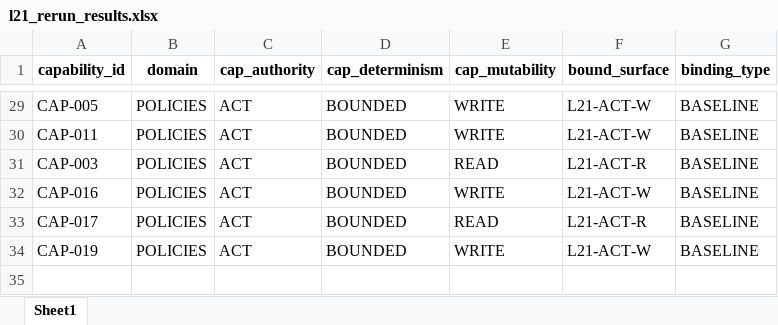
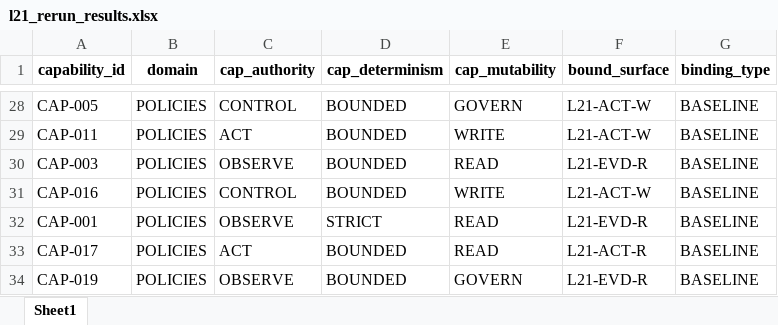
Before and after one commit to Xuniverzadmin/agenticverz_2.0, an Excel workbook: docs/capabilities/l21_bounded/l21_rerun_results.xlsx, sheet Sheet1, drawn as a sheet; only a part is shown, gaps mark what is left out; values as stored, in another font and other column widths than the file's, no borders; addresses are those after the commit; the diff covers the shown part only; the diff names each change by its address in the sheet, - before the commit and + after, or states it on an @@ line.

```diff
--- a/docs/capabilities/l21_bounded/l21_rerun_results.xlsx (sheet Sheet1)
+++ b/docs/capabilities/l21_bounded/l21_rerun_results.xlsx (sheet Sheet1)
-C28 (cap_authority): ACT
+C28 (cap_authority): CONTROL
-E28 (cap_mutability): WRITE
+E28 (cap_mutability): GOVERN
-C30 (cap_authority): ACT
+C30 (cap_authority): OBSERVE
-F30 (bound_surface): L21-ACT-R
+F30 (bound_surface): L21-EVD-R
-C31 (cap_authority): ACT
+C31 (cap_authority): CONTROL
+row 32: CAP-001 | POLICIES | OBSERVE | STRICT | READ | L21-EVD-R | BASELINE
-C34 (cap_authority): ACT
+C34 (cap_authority): OBSERVE
-E34 (cap_mutability): WRITE
+E34 (cap_mutability): GOVERN
-F34 (bound_surface): L21-ACT-W
+F34 (bound_surface): L21-EVD-R
```
Also changed, not shown: 2 added rows, 3 removed rows and 23 edited cells elsewhere in this sheet, docs/capabilities/applicability/capability_applicability_matrix.xlsx, docs/capabilities/directional/capability_directional_metadata.xlsx, 11 other files.
